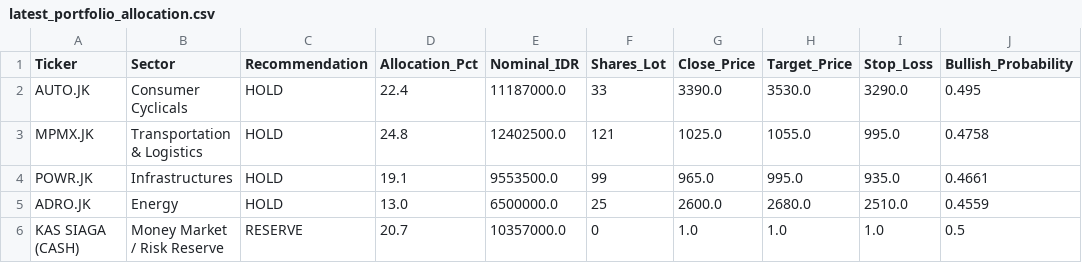
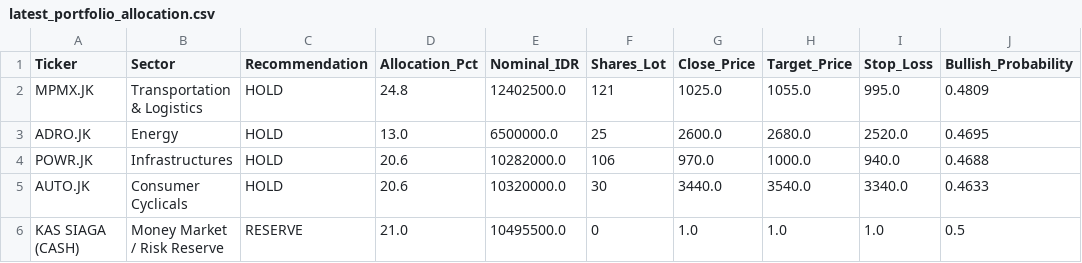
Before and after one commit to Ifan-Apres/stock-market-recommendation, a CSV file: data/processed/latest_portfolio_allocation.csv, drawn as a sheet.

```diff
--- a/data/processed/latest_portfolio_allocation.csv
+++ b/data/processed/latest_portfolio_allocation.csv
@@ -1,6 +1,6 @@
 Ticker,Sector,Recommendation,Allocation_Pct,Nominal_IDR,Shares_Lot,Close_Price,Target_Price,Stop_Loss,Bullish_Probability
-AUTO.JK,Consumer Cyclicals,HOLD,22.4,11187000.0,33,3390.0,3530.0,3290.0,0.495
-MPMX.JK,Transportation & Logistics,HOLD,24.8,12402500.0,121,1025.0,1055.0,995.0,0.4758
-POWR.JK,Infrastructures,HOLD,19.1,9553500.0,99,965.0,995.0,935.0,0.4661
-ADRO.JK,Energy,HOLD,13.0,6500000.0,25,2600.0,2680.0,2510.0,0.4559
-KAS SIAGA (CASH),Money Market / Risk Reserve,RESERVE,20.7,10357000.0,0,1.0,1.0,1.0,0.5
+MPMX.JK,Transportation & Logistics,HOLD,24.8,12402500.0,121,1025.0,1055.0,995.0,0.4809
+ADRO.JK,Energy,HOLD,13.0,6500000.0,25,2600.0,2680.0,2520.0,0.4695
+POWR.JK,Infrastructures,HOLD,20.6,10282000.0,106,970.0,1000.0,940.0,0.4688
+AUTO.JK,Consumer Cyclicals,HOLD,20.6,10320000.0,30,3440.0,3540.0,3340.0,0.4633
+KAS SIAGA (CASH),Money Market / Risk Reserve,RESERVE,21.0,10495500.0,0,1.0,1.0,1.0,0.5
```
Also changed, not shown: data/processed/latest_alpha_recommendations_dividend.csv, data/processed/latest_alpha_recommendations_favorites.csv, 8 other files.
